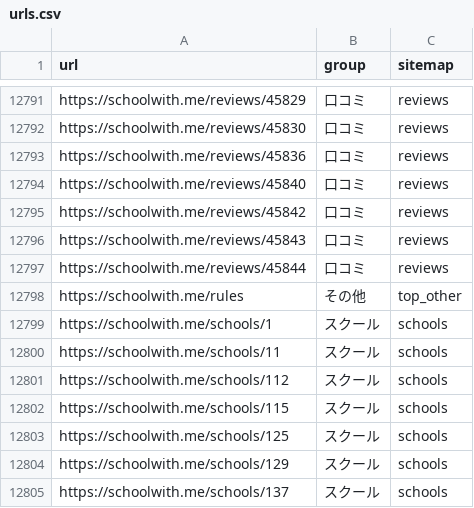
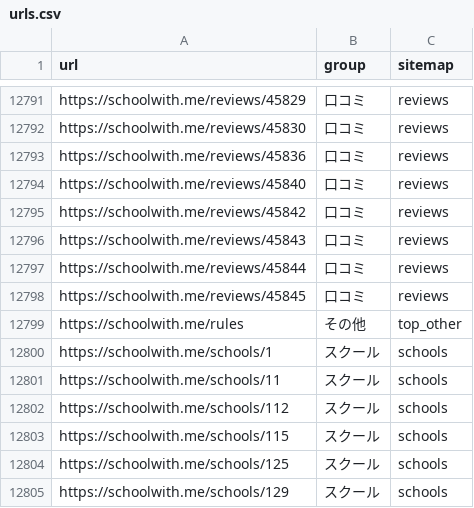
Before and after one commit to riku0704/sw-noindex-tracking, a CSV file: index_status/urls.csv, drawn as a sheet; only a part is shown, gaps mark what is left out; the shorter side is filled out with more unchanged rows; the diff names each change by its address in the sheet, - before the commit and + after, or states it on an @@ line.

```diff
--- a/index_status/urls.csv
+++ b/index_status/urls.csv
+row 12798: https://schoolwith.me/reviews/45845 | 口コミ | reviews
```
Also changed, not shown: docs/index-status/problems.csv, index_status/daily.csv, 5 other files.
